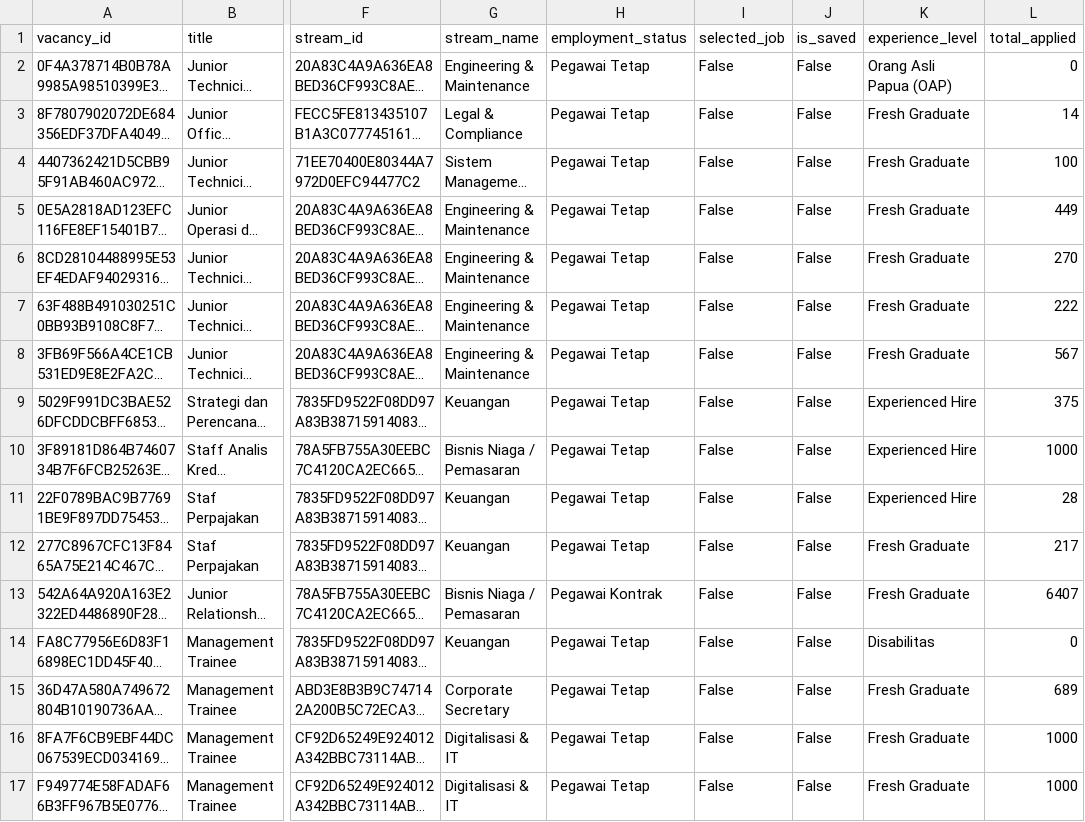
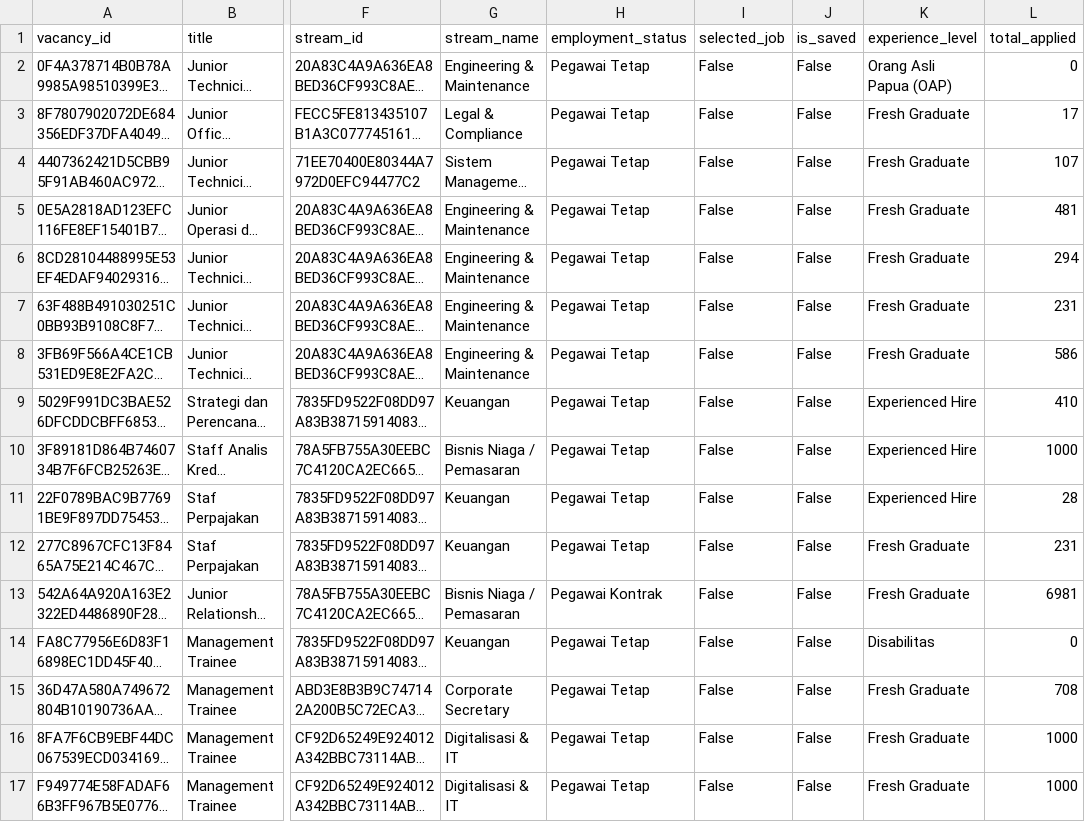
Before and after one commit to inastadata/bumn_recruitment_2025, a CSV file: scripts/data/bumn_jobs_auth.csv, drawn as a sheet; only a part is shown, gaps mark what is left out; long unchanged cells end in …; the diff covers the shown part only; the diff names each change by its address in the sheet, - before the commit and + after, or states it on an @@ line.

```diff
--- a/scripts/data/bumn_jobs_auth.csv
+++ b/scripts/data/bumn_jobs_auth.csv
-L3 (total_applied): 14
+L3 (total_applied): 17
-L4 (total_applied): 100
+L4 (total_applied): 107
-L5 (total_applied): 449
+L5 (total_applied): 481
-L6 (total_applied): 270
+L6 (total_applied): 294
-L7 (total_applied): 222
+L7 (total_applied): 231
-L8 (total_applied): 567
+L8 (total_applied): 586
-L9 (total_applied): 375
+L9 (total_applied): 410
-L12 (total_applied): 217
+L12 (total_applied): 231
-L13 (total_applied): 6407
+L13 (total_applied): 6981
-L15 (total_applied): 689
+L15 (total_applied): 708
```
Also changed, not shown: 51 edited cells elsewhere in this file, scripts/data/bumn_jobs_no_auth.csv, 2 other files.
